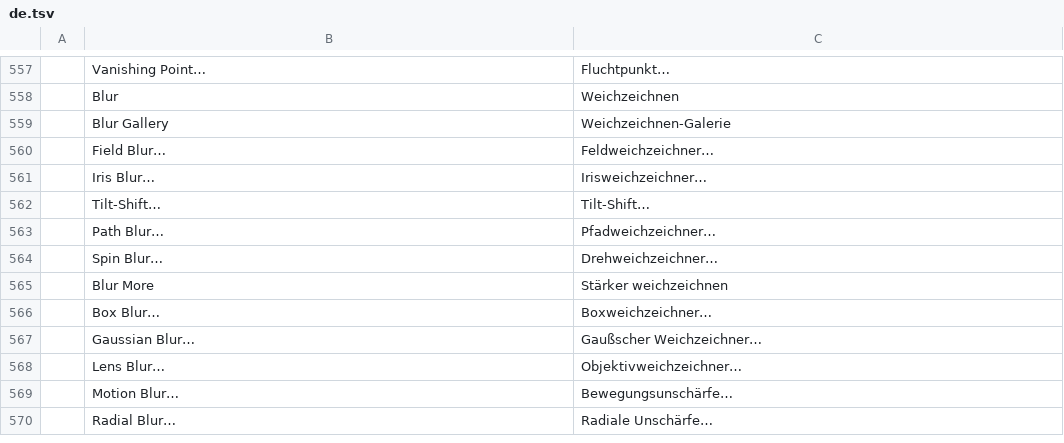
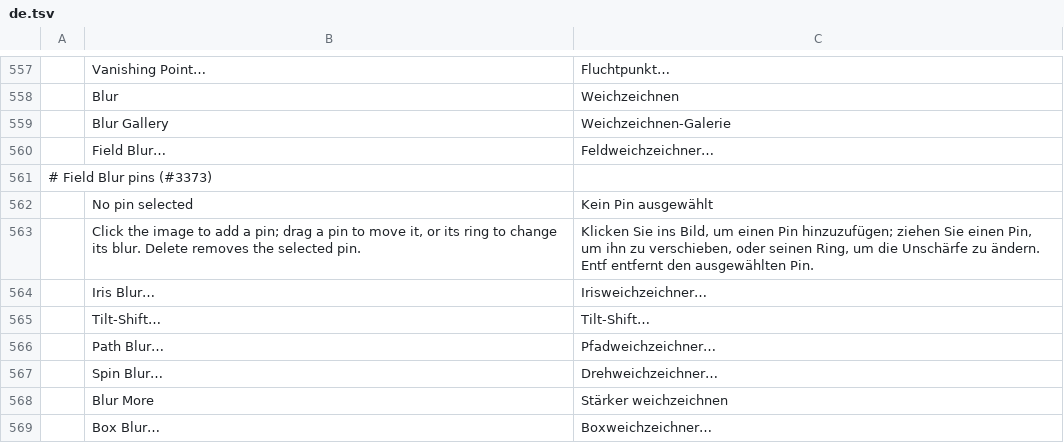
Before and after one commit to salim-studio/photosweet, a TSV file: crates/ui-egui/src/i18n/de.tsv, drawn as a sheet; only a part is shown, gaps mark what is left out; the shorter side is filled out with more unchanged rows; the diff names each change by its address in the sheet, - before the commit and + after, or states it on an @@ line.

```diff
--- a/crates/ui-egui/src/i18n/de.tsv
+++ b/crates/ui-egui/src/i18n/de.tsv
+row 561: # Field Blur pins (#3373)
+row 562:  | No pin selected | Kein Pin ausgewählt
+row 563:  | Click the image to add a pin; drag a pin to move it, or its ring to change its blur. Delete removes the selected pin. | Klicken Sie ins Bild, um einen Pin hinzuzufügen; ziehen Sie einen Pin, um ihn zu verschieben, oder seinen Ring, um die Unschärfe zu ändern. Entf entfernt den ausgewählten Pin.
```
Also changed, not shown: 7 other files.
